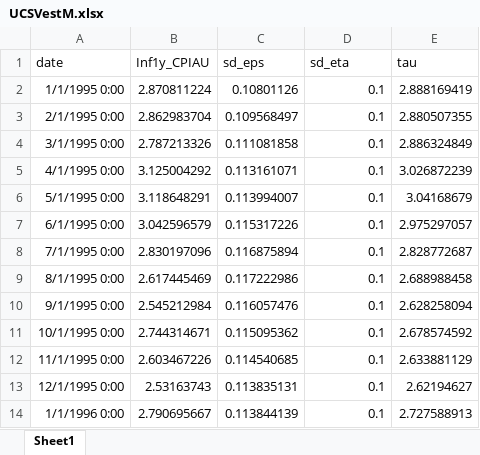
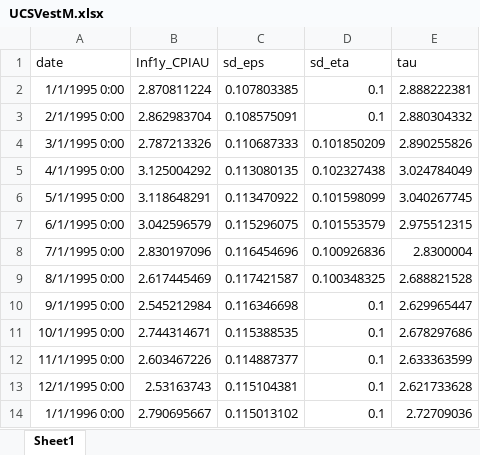
Before and after one commit to iworld1991/InfVar, an Excel workbook: workingfolder/OtherData/UCSVestM.xlsx, sheet Sheet1, drawn as a sheet; only a part is shown; values as stored, in another font and other column widths than the file's, no borders; the diff covers the shown part only; the diff names each change by its address in the sheet, - before the commit and + after, or states it on an @@ line.

Commit message:
updated UCSV estiamtes and related data

```diff
--- a/workingfolder/OtherData/UCSVestM.xlsx (sheet Sheet1)
+++ b/workingfolder/OtherData/UCSVestM.xlsx (sheet Sheet1)
-C2 (sd_eps): 0.10801126
+C2 (sd_eps): 0.107803385
-E2 (tau): 2.888169419
+E2 (tau): 2.888222381
-C3 (sd_eps): 0.109568497
+C3 (sd_eps): 0.108575091
-E3 (tau): 2.880507355
+E3 (tau): 2.880304332
-C4 (sd_eps): 0.111081858
+C4 (sd_eps): 0.110687333
-D4 (sd_eta): 0.1
+D4 (sd_eta): 0.101850209
-E4 (tau): 2.886324849
+E4 (tau): 2.890255826
-C5 (sd_eps): 0.113161071
+C5 (sd_eps): 0.113080135
-D5 (sd_eta): 0.1
+D5 (sd_eta): 0.102327438
-E5 (tau): 3.026872239
+E5 (tau): 3.024784049
-C6 (sd_eps): 0.113994007
+C6 (sd_eps): 0.113470922
-D6 (sd_eta): 0.1
+D6 (sd_eta): 0.101598099
-E6 (tau): 3.04168679
+E6 (tau): 3.040267745
-C7 (sd_eps): 0.115317226
+C7 (sd_eps): 0.115296075
-D7 (sd_eta): 0.1
+D7 (sd_eta): 0.101553579
-E7 (tau): 2.975297057
+E7 (tau): 2.975512315
-C8 (sd_eps): 0.116875894
+C8 (sd_eps): 0.116454696
-D8 (sd_eta): 0.1
+D8 (sd_eta): 0.100926836
-E8 (tau): 2.828772687
+E8 (tau): 2.8300004
-C9 (sd_eps): 0.117222986
+C9 (sd_eps): 0.117421587
-D9 (sd_eta): 0.1
+D9 (sd_eta): 0.100348325
-E9 (tau): 2.688988458
+E9 (tau): 2.688821528
-C10 (sd_eps): 0.116057476
+C10 (sd_eps): 0.116346698
-E10 (tau): 2.628258094
+E10 (tau): 2.629965447
-C11 (sd_eps): 0.115095362
+C11 (sd_eps): 0.115388535
-E11 (tau): 2.678574592
+E11 (tau): 2.678297686
-C12 (sd_eps): 0.114540685
+C12 (sd_eps): 0.114887377
-E12 (tau): 2.633881129
+E12 (tau): 2.633363599
-C13 (sd_eps): 0.113835131
+C13 (sd_eps): 0.115104381
-E13 (tau): 2.62194627
+E13 (tau): 2.621733628
-C14 (sd_eps): 0.113844139
+C14 (sd_eps): 0.115013102
-E14 (tau): 2.727588913
+E14 (tau): 2.72709036
```
Also changed, not shown: 22 added rows and 921 edited cells elsewhere in this sheet, workingfolder/OtherData/CPICQ.xlsx, workingfolder/OtherData/CPIM.xlsx, 3 other files.
